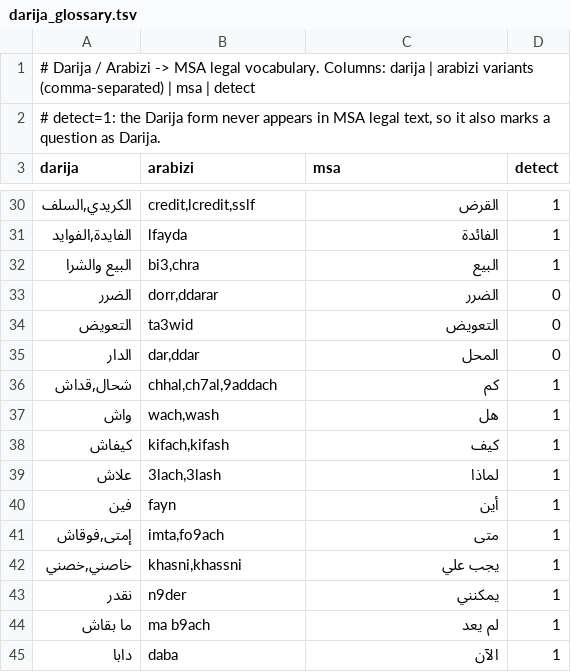
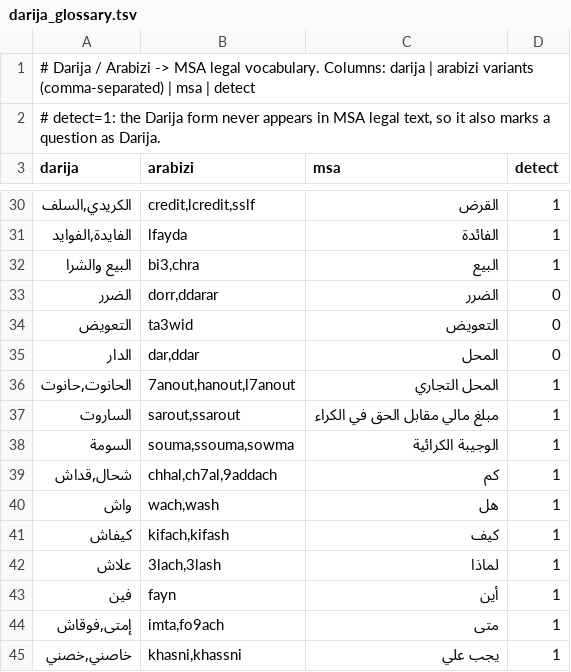
Before and after one commit to scorpionTaj/darija-rag, a TSV file: src/darija_rag/data/darija_glossary.tsv, drawn as a sheet; only a part is shown, gaps mark what is left out; the shorter side is filled out with more unchanged rows.

Commit message:
Add commercial lease law 49.16, answer language check, per-chunk embedding cache
- Fetch and OCR law 49.16 (commercial, industrial and craft leases);
  corpus is now 8 documents, 2,293 chunks
- Check that answers come back in the question's language (Darija,
  Arabizi, French); one rewrite pass fixes mismatches and is kept only
  if every citation survives; language_match metric in eval-answers
- Cache embeddings per passage so new documents embed only their chunks
- Glossary: الحانوت, الساروت, السومة; Darija answer markers in detector
- Eval set: 282 questions (24 on commercial leases); default retriever
  Recall@10 0.93 on 8 documents
- Version 0.4.0

```diff
--- a/src/darija_rag/data/darija_glossary.tsv
+++ b/src/darija_rag/data/darija_glossary.tsv
@@ -35,2 +35,5 @@ darija	arabizi	msa	detect
 الدار	dar,ddar	المحل	0
+الحانوت,حانوت	7anout,hanout,l7anout	المحل التجاري	1
+الساروت	sarout,ssarout	مبلغ مالي مقابل الحق في الكراء	1
+السومة	souma,ssouma,sowma	الوجيبة الكرائية	1
 شحال,قداش	chhal,ch7al,9addach	كم	1
```
Also changed, not shown: 15 other files.
